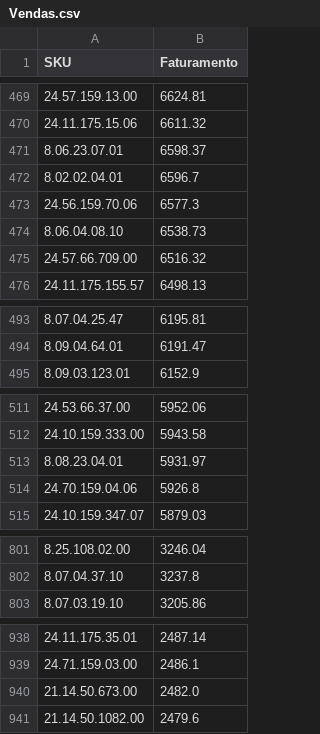
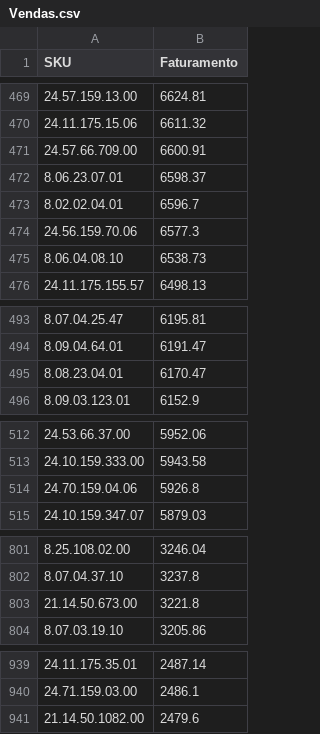
Before and after one commit to santoseliseu/Vitrine, a CSV file: Vendas.csv, drawn as a sheet; only a part is shown, gaps mark what is left out; removed rows and columns are numbered as before the commit, all else as after; the diff covers the shown part only; the diff names each change by its address in the sheet, - before the commit and + after, or states it on an @@ line.

Commit message:
Vendas atualizadas

```diff
--- a/Vendas.csv
+++ b/Vendas.csv
+row 471: 24.57.66.709.00 | 6600.91
-row 475: 24.57.66.709.00 | 6516.32
+row 495: 8.08.23.04.01 | 6170.47
-row 513: 8.08.23.04.01 | 5931.97
+row 803: 21.14.50.673.00 | 3221.8
-row 940: 21.14.50.673.00 | 2482.0
```
Also changed, not shown: 3 moved rows and 3 edited cells elsewhere in this file.
